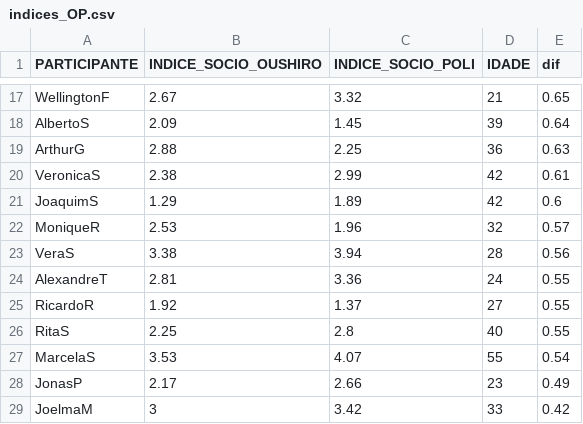
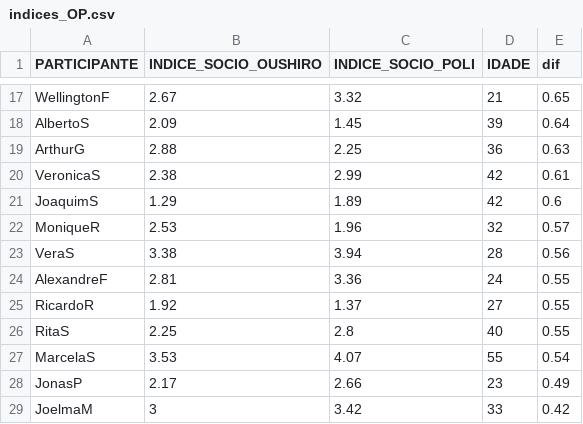
Before and after one commit to sarahpolib/analise-quantitativa-s-coda, a CSV file: indices_OP.csv, drawn as a sheet; only a part is shown, gaps mark what is left out.

```diff
--- a/indices_OP.csv
+++ b/indices_OP.csv
@@ -23,3 +23,3 @@
 "VeraS",3.38,3.94,28,0.56
-"AlexandreT",2.81,3.36,24,0.55
+"AlexandreF",2.81,3.36,24,0.55
 "RicardoR",1.92,1.37,27,0.55
```
Also changed, not shown: infs2025-amostra2ePoli-V2.csv, 20 other files.
